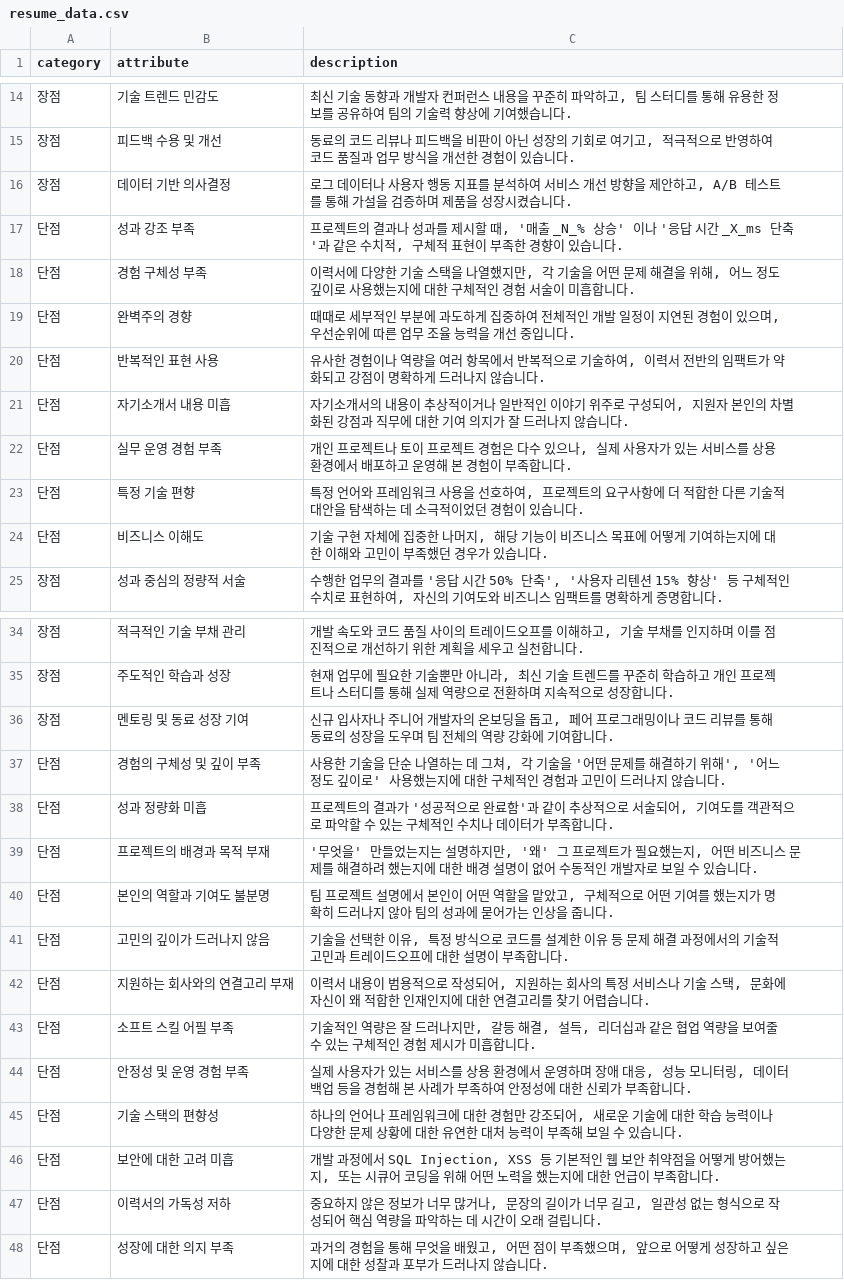
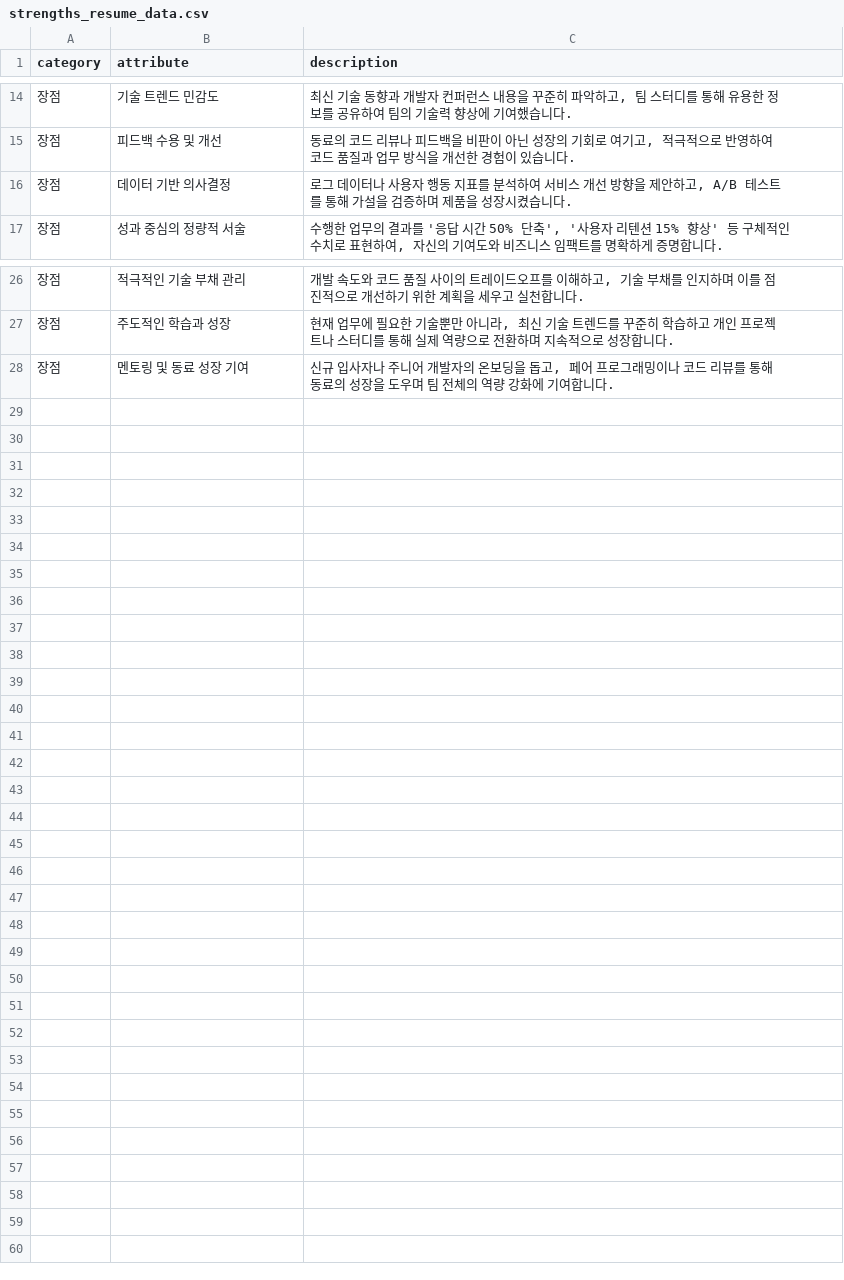
Before and after one commit to likelion-rocket-intern/backend, a CSV file: datas/strengths_resume_data.csv (was datas/resume_data.csv), drawn as a sheet; only a part is shown, gaps mark what is left out; the diff names each change by its address in the sheet, - before the commit and + after, or states it on an @@ line.

Commit message:
feat: 이력서 장단점 분석 기능 변경 (resume_data -> strengths, weaknesses)

```diff
--- a/datas/resume_data.csv
+++ b/datas/strengths_resume_data.csv
-row 17: 단점 | 성과 강조 부족 | 프로젝트의 결과나 성과를 제시할 때, '매출 _N_% 상승' 이나 '응답 시간 _X_ms 단축'과 같은 수치적, 구체적 표현이 부족한 경향이 있습니다.
-row 18: 단점 | 경험 구체성 부족 | 이력서에 다양한 기술 스택을 나열했지만, 각 기술을 어떤 문제 해결을 위해, 어느 정도 깊이로 사용했는지에 대한 구체적인 경험 서술이 미흡합니다.
-row 19: 단점 | 완벽주의 경향 | 때때로 세부적인 부분에 과도하게 집중하여 전체적인 개발 일정이 지연된 경험이 있으며, 우선순위에 따른 업무 조율 능력을 개선 중입니다.
-row 20: 단점 | 반복적인 표현 사용 | 유사한 경험이나 역량을 여러 항목에서 반복적으로 기술하여, 이력서 전반의 임팩트가 약화되고 강점이 명확하게 드러나지 않습니다.
-row 21: 단점 | 자기소개서 내용 미흡 | 자기소개서의 내용이 추상적이거나 일반적인 이야기 위주로 구성되어, 지원자 본인의 차별화된 강점과 직무에 대한 기여 의지가 잘 드러나지 않습니다.
-row 22: 단점 | 실무 운영 경험 부족 | 개인 프로젝트나 토이 프로젝트 경험은 다수 있으나, 실제 사용자가 있는 서비스를 상용 환경에서 배포하고 운영해 본 경험이 부족합니다.
-row 23: 단점 | 특정 기술 편향 | 특정 언어와 프레임워크 사용을 선호하여, 프로젝트의 요구사항에 더 적합한 다른 기술적 대안을 탐색하는 데 소극적이었던 경험이 있습니다.
-row 24: 단점 | 비즈니스 이해도 | 기술 구현 자체에 집중한 나머지, 해당 기능이 비즈니스 목표에 어떻게 기여하는지에 대한 이해와 고민이 부족했던 경우가 있습니다.
-row 37: 단점 | 경험의 구체성 및 깊이 부족 | 사용한 기술을 단순 나열하는 데 그쳐, 각 기술을 '어떤 문제를 해결하기 위해', '어느 정도 깊이로' 사용했는지에 대한 구체적인 경험과 고민이 드러나지 않습니다.
-row 38: 단점 | 성과 정량화 미흡 | 프로젝트의 결과가 '성공적으로 완료함'과 같이 추상적으로 서술되어, 기여도를 객관적으로 파악할 수 있는 구체적인 수치나 데이터가 부족합니다.
-row 39: 단점 | 프로젝트의 배경과 목적 부재 | '무엇을' 만들었는지는 설명하지만, '왜' 그 프로젝트가 필요했는지, 어떤 비즈니스 문제를 해결하려 했는지에 대한 배경 설명이 없어 수동적인 개발자로 보일 수 있습니다.
-row 40: 단점 | 본인의 역할과 기여도 불분명 | 팀 프로젝트 설명에서 본인이 어떤 역할을 맡았고, 구체적으로 어떤 기여를 했는지가 명확히 드러나지 않아 팀의 성과에 묻어가는 인상을 줍니다.
-row 41: 단점 | 고민의 깊이가 드러나지 않음 | 기술을 선택한 이유, 특정 방식으로 코드를 설계한 이유 등 문제 해결 과정에서의 기술적 고민과 트레이드오프에 대한 설명이 부족합니다.
-row 42: 단점 | 지원하는 회사와의 연결고리 부재 | 이력서 내용이 범용적으로 작성되어, 지원하는 회사의 특정 서비스나 기술 스택, 문화에 자신이 왜 적합한 인재인지에 대한 연결고리를 찾기 어렵습니다.
-row 43: 단점 | 소프트 스킬 어필 부족 | 기술적인 역량은 잘 드러나지만, 갈등 해결, 설득, 리더십과 같은 협업 역량을 보여줄 수 있는 구체적인 경험 제시가 미흡합니다.
-row 44: 단점 | 안정성 및 운영 경험 부족 | 실제 사용자가 있는 서비스를 상용 환경에서 운영하며 장애 대응, 성능 모니터링, 데이터 백업 등을 경험해 본 사례가 부족하여 안정성에 대한 신뢰가 부족합니다.
-row 45: 단점 | 기술 스택의 편향성 | 하나의 언어나 프레임워크에 대한 경험만 강조되어, 새로운 기술에 대한 학습 능력이나 다양한 문제 상황에 대한 유연한 대처 능력이 부족해 보일 수 있습니다.
-row 46: 단점 | 보안에 대한 고려 미흡 | 개발 과정에서 SQL Injection, XSS 등 기본적인 웹 보안 취약점을 어떻게 방어했는지, 또는 시큐어 코딩을 위해 어떤 노력을 했는지에 대한 언급이 부족합니다.
-row 47: 단점 | 이력서의 가독성 저하 | 중요하지 않은 정보가 너무 많거나, 문장의 길이가 너무 길고, 일관성 없는 형식으로 작성되어 핵심 역량을 파악하는 데 시간이 오래 걸립니다.
-row 48: 단점 | 성장에 대한 의지 부족 | 과거의 경험을 통해 무엇을 배웠고, 어떤 점이 부족했으며, 앞으로 어떻게 성장하고 싶은지에 대한 성찰과 포부가 드러나지 않습니다.
```
Also changed, not shown: 2 other files.
